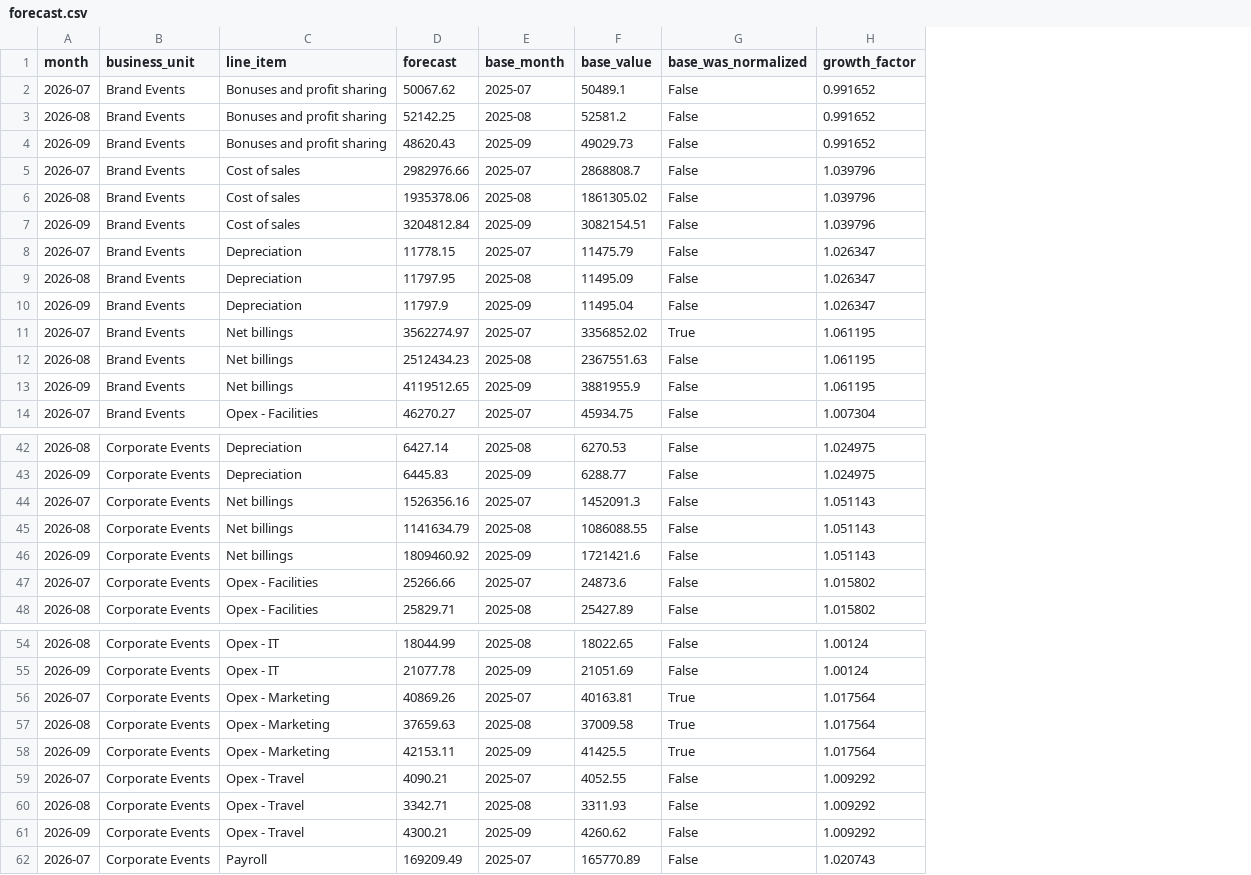
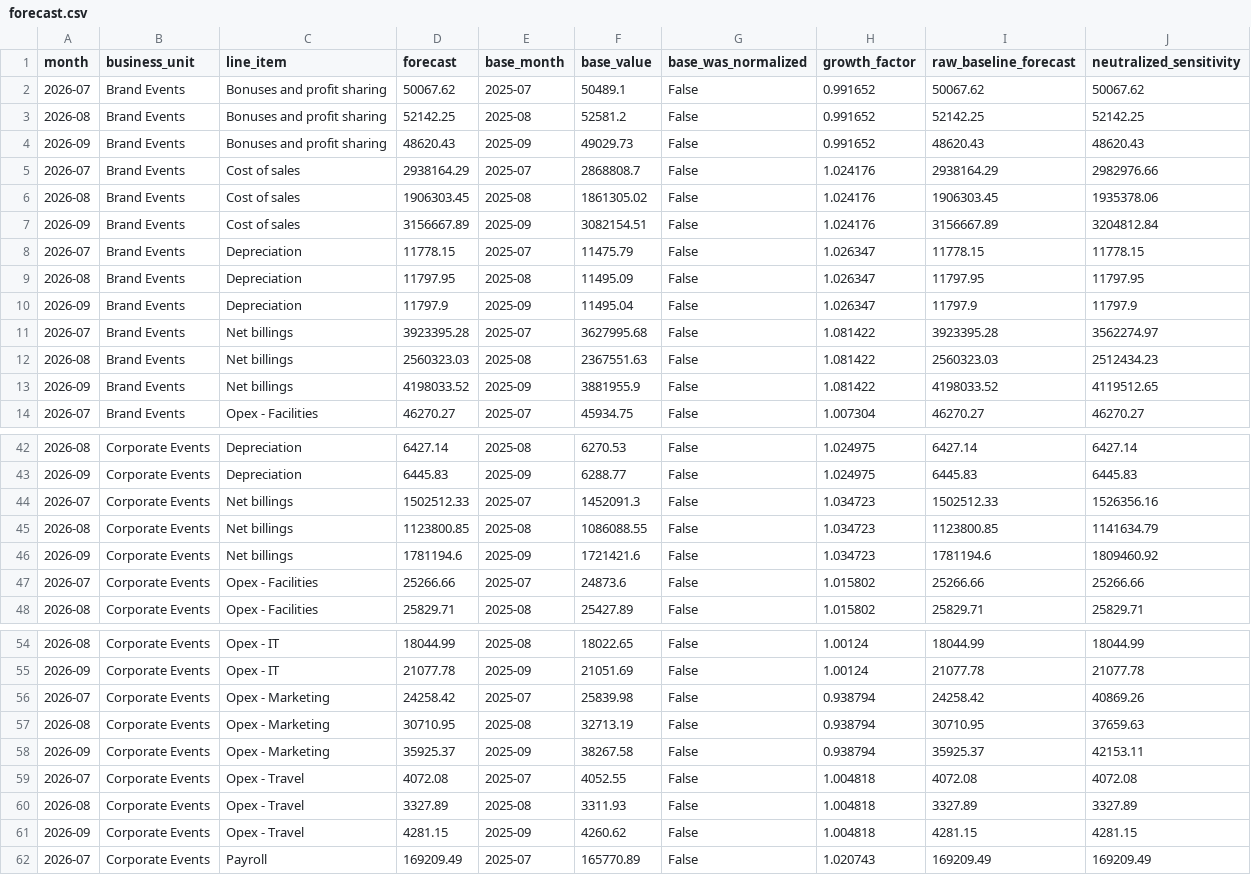
Before and after one commit to alanvourch/fpa-project, a CSV file: assets/forecast.csv, drawn as a sheet; only a part is shown, gaps mark what is left out; the diff covers the shown part only; the diff names each change by its address in the sheet, - before the commit and + after, or states it on an @@ line.

```diff
--- a/assets/forecast.csv
+++ b/assets/forecast.csv
+column I (raw_baseline_forecast), rows 2-14: 50067.62 | 52142.25 | 48620.43 | 2938164.29 | 1906303.45 | 3156667.89 | 11778.15 | 11797.95 | 11797.9 | 3923395.28 | 2560323.03 | 4198033.52 | 46270.27; rows 42-48: 6427.14 | 6445.83 | 1502512.33 | 1123800.85 | 1781194.6 | 25266.66 | 25829.71; rows 54-62: 18044.99 | 21077.78 | 24258.42 | 30710.95 | 35925.37 | 4072.08 | 3327.89 | 4281.15 | 169209.49
+column J (neutralized_sensitivity), rows 2-14: 50067.62 | 52142.25 | 48620.43 | 2982976.66 | 1935378.06 | 3204812.84 | 11778.15 | 11797.95 | 11797.9 | 3562274.97 | 2512434.23 | 4119512.65 | 46270.27; rows 42-48: 6427.14 | 6445.83 | 1526356.16 | 1141634.79 | 1809460.92 | 25266.66 | 25829.71; rows 54-62: 18044.99 | 21077.78 | 40869.26 | 37659.63 | 42153.11 | 4072.08 | 3327.89 | 4281.15 | 169209.49
-D5 (forecast): 2982976.66
+D5 (forecast): 2938164.29
-H5:H7 (growth_factor): 1.039796
+H5:H7 (growth_factor): 1.024176
-D6 (forecast): 1935378.06
+D6 (forecast): 1906303.45
-D7 (forecast): 3204812.84
+D7 (forecast): 3156667.89
-D11 (forecast): 3562274.97
+D11 (forecast): 3923395.28
-F11 (base_value): 3356852.02
+F11 (base_value): 3627995.68
-G11 (base_was_normalized): True
+G11 (base_was_normalized): False
-H11:H13 (growth_factor): 1.061195
+H11:H13 (growth_factor): 1.081422
-D12 (forecast): 2512434.23
+D12 (forecast): 2560323.03
-D13 (forecast): 4119512.65
+D13 (forecast): 4198033.52
-D44 (forecast): 1526356.16
+D44 (forecast): 1502512.33
-H44:H46 (growth_factor): 1.051143
+H44:H46 (growth_factor): 1.034723
-D45 (forecast): 1141634.79
+D45 (forecast): 1123800.85
-D46 (forecast): 1809460.92
+D46 (forecast): 1781194.6
-D56 (forecast): 40869.26
+D56 (forecast): 24258.42
-F56 (base_value): 40163.81
+F56 (base_value): 25839.98
-G56:G58 (base_was_normalized): True
+G56:G58 (base_was_normalized): False
-H56:H58 (growth_factor): 1.017564
+H56:H58 (growth_factor): 0.938794
-D57 (forecast): 37659.63
+D57 (forecast): 30710.95
-F57 (base_value): 37009.58
+F57 (base_value): 32713.19
-D58 (forecast): 42153.11
+D58 (forecast): 35925.37
-F58 (base_value): 41425.5
+F58 (base_value): 38267.58
-D59 (forecast): 4090.21
+D59 (forecast): 4072.08
-H59:H61 (growth_factor): 1.009292
+H59:H61 (growth_factor): 1.004818
-D60 (forecast): 3342.71
+D60 (forecast): 3327.89
-D61 (forecast): 4300.21
+D61 (forecast): 4281.15
```
Also changed, not shown: 30 edited cells elsewhere in this file, 21 other files.
